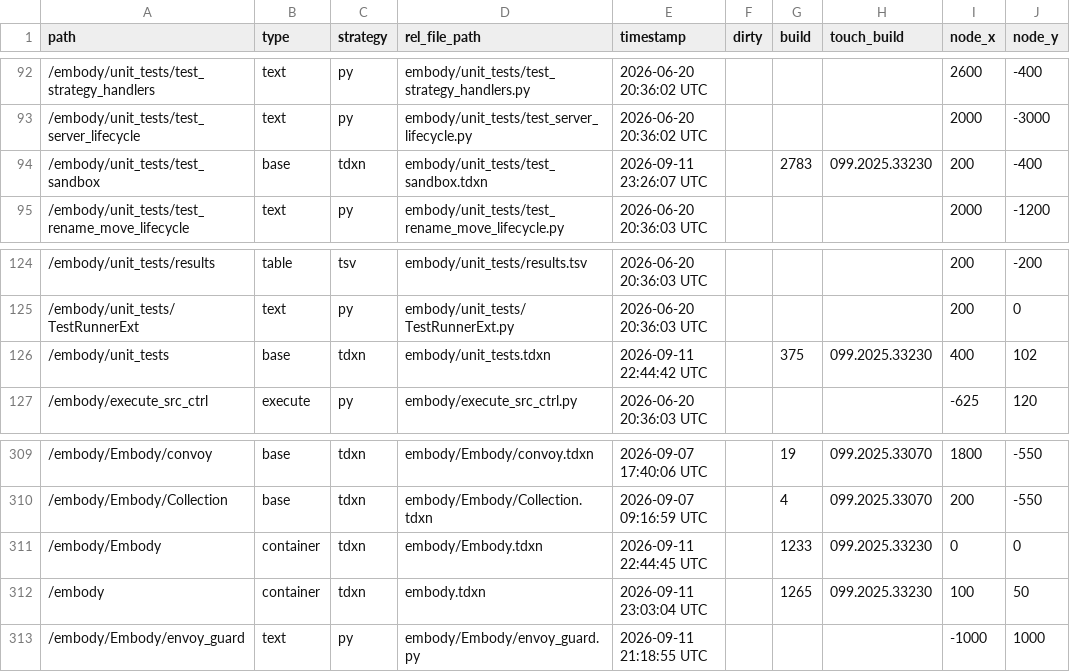
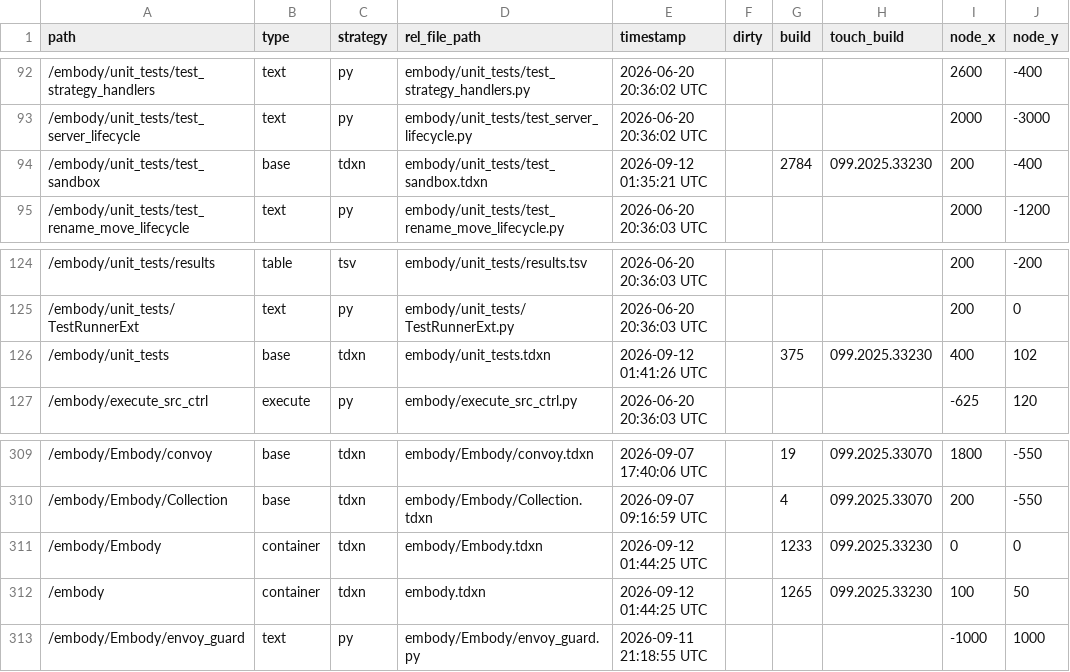
Before and after one commit to dylanroscover/Embody, a TSV file: dev/embody/externalizations.tsv, drawn as a sheet; only a part is shown, gaps mark what is left out; the diff names each change by its address in the sheet, - before the commit and + after, or states it on an @@ line.

```diff
--- a/dev/embody/externalizations.tsv
+++ b/dev/embody/externalizations.tsv
-E94 (timestamp): 2026-09-11 23:26:07 UTC
+E94 (timestamp): 2026-09-12 01:35:21 UTC
-G94 (build): 2783
+G94 (build): 2784
-E126 (timestamp): 2026-09-11 22:44:42 UTC
+E126 (timestamp): 2026-09-12 01:41:26 UTC
-E311 (timestamp): 2026-09-11 22:44:45 UTC
+E311 (timestamp): 2026-09-12 01:44:25 UTC
-E312 (timestamp): 2026-09-11 23:03:04 UTC
+E312 (timestamp): 2026-09-12 01:44:25 UTC
```
Also changed, not shown: 12 other files.
